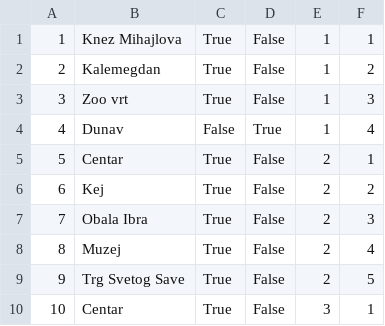
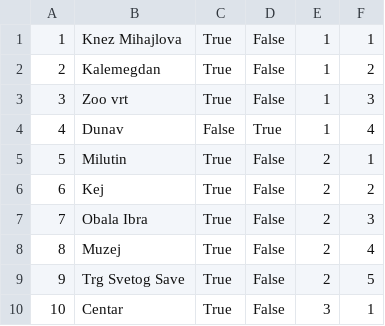
Before and after one commit to banja001/Alt-F4, a CSV file: booking/booking/Resources/Data/appointmentcheckpoint.csv, drawn as a sheet; only a part is shown.

```diff
--- a/booking/booking/Resources/Data/appointmentcheckpoint.csv
+++ b/booking/booking/Resources/Data/appointmentcheckpoint.csv
@@ -4,3 +4,3 @@
 4|Dunav|False|True|1|4
-5|Centar|True|False|2|1
+5|Milutin|True|False|2|1
 6|Kej|True|False|2|2
```
Also changed, not shown: booking/booking/Resources/Data/appointment.csv, 13 other files.
